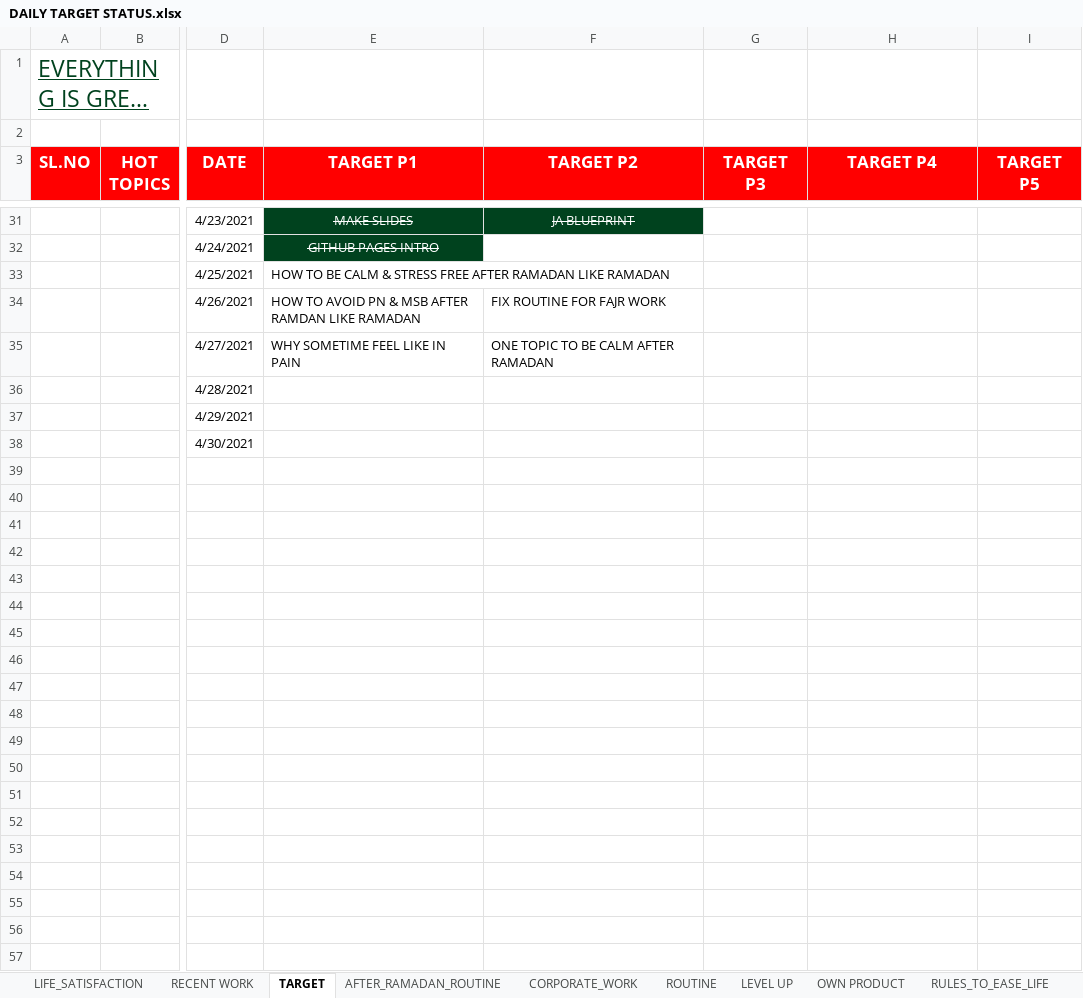
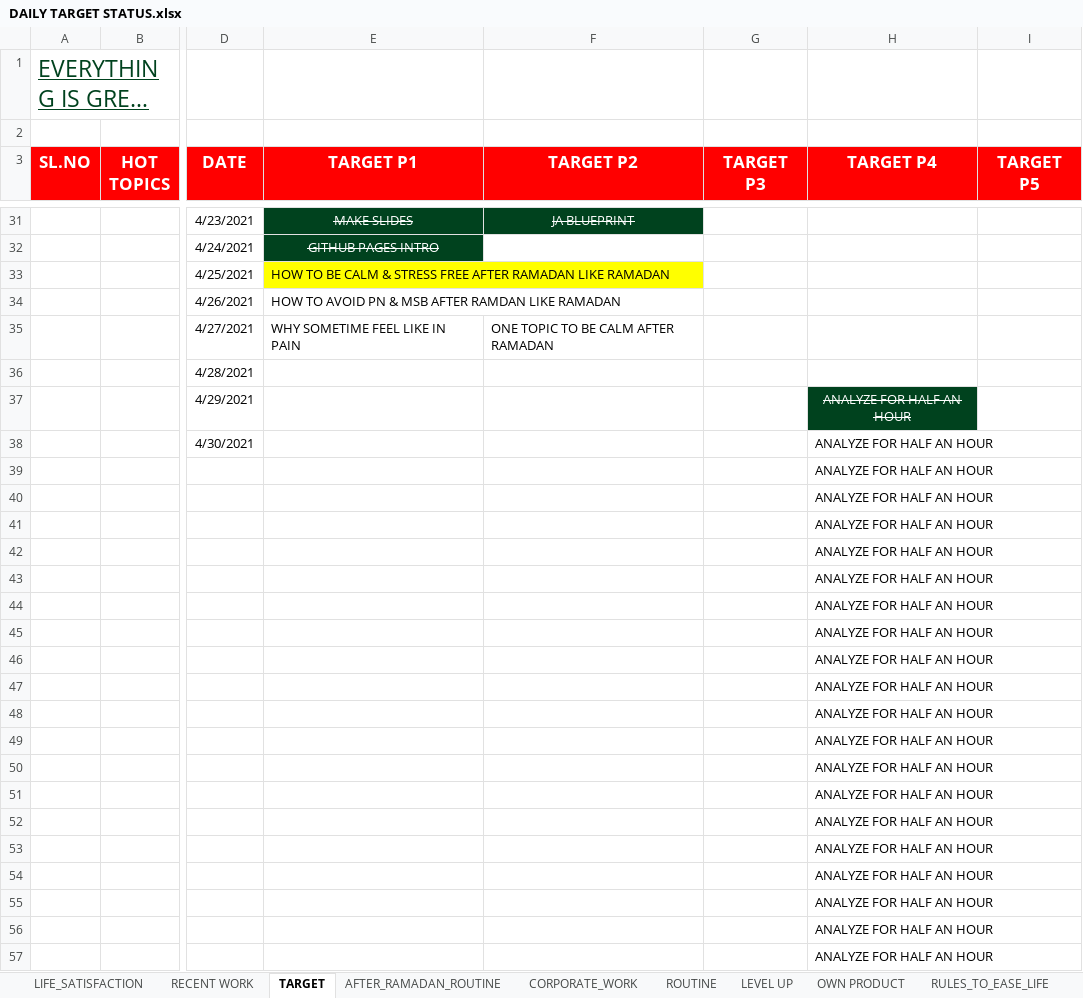
Before and after one commit to Talib111/IMP_EXCEL, an Excel workbook: DAILY TARGET STATUS.xlsx, sheet TARGET, drawn as a sheet; only a part is shown, gaps mark what is left out; long unchanged cells end in …; values as stored, in another font and other column widths than the file's, no borders; conditional formats not drawn; rows hold the shown columns only; the diff names each change by its address in the sheet, - before the commit and + after, or states it on an @@ line.

```diff
--- a/DAILY TARGET STATUS.xlsx (sheet TARGET)
+++ b/DAILY TARGET STATUS.xlsx (sheet TARGET)
-E33 fill: none
+E33 fill: #FFFF00
-F34 (TARGET P2): FIX ROUTINE FOR FAJR WORK
+F34 (TARGET P2): (empty)
-H37:H38 (TARGET P4): (empty)
+H37:H38 (TARGET P4): ANALYZE FOR HALF AN HOUR
-H37 fill: none
+H37 fill: #00421E
+row 39:  |  |  |  |  |  | ANALYZE FOR HALF AN HOUR
+row 40:  |  |  |  |  |  | ANALYZE FOR HALF AN HOUR
+row 41:  |  |  |  |  |  | ANALYZE FOR HALF AN HOUR
+row 42:  |  |  |  |  |  | ANALYZE FOR HALF AN HOUR
+row 43:  |  |  |  |  |  | ANALYZE FOR HALF AN HOUR
+row 44:  |  |  |  |  |  | ANALYZE FOR HALF AN HOUR
+row 45:  |  |  |  |  |  | ANALYZE FOR HALF AN HOUR
+row 46:  |  |  |  |  |  | ANALYZE FOR HALF AN HOUR
+row 47:  |  |  |  |  |  | ANALYZE FOR HALF AN HOUR
+row 48:  |  |  |  |  |  | ANALYZE FOR HALF AN HOUR
+row 49:  |  |  |  |  |  | ANALYZE FOR HALF AN HOUR
+row 50:  |  |  |  |  |  | ANALYZE FOR HALF AN HOUR
+row 51:  |  |  |  |  |  | ANALYZE FOR HALF AN HOUR
+row 52:  |  |  |  |  |  | ANALYZE FOR HALF AN HOUR
+row 53:  |  |  |  |  |  | ANALYZE FOR HALF AN HOUR
+row 54:  |  |  |  |  |  | ANALYZE FOR HALF AN HOUR
+row 55:  |  |  |  |  |  | ANALYZE FOR HALF AN HOUR
+row 56:  |  |  |  |  |  | ANALYZE FOR HALF AN HOUR
+row 57:  |  |  |  |  |  | ANALYZE FOR HALF AN HOUR
```
Also changed, not shown: sheet CORPORATE_WORK, sheet POWER_UPS_10x, sheet RECENT WORK, other sheet tabs, Invoice_jh_aus.xlsm, SKILLS.xlsx.
